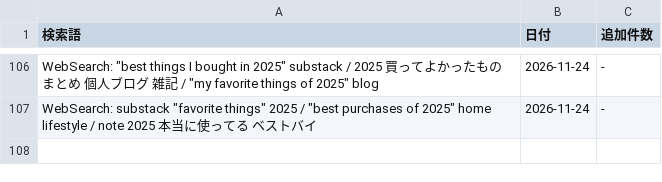
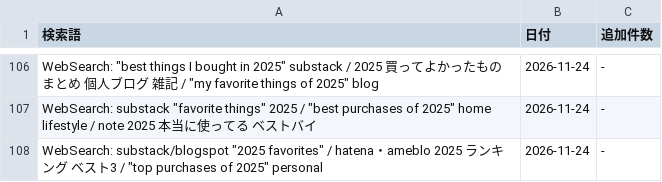
Before and after one commit to shuhei0916/korekae, a TSV file: data/2025/search-log.tsv, drawn as a sheet; only a part is shown, gaps mark what is left out.

```diff
--- a/data/2025/search-log.tsv
+++ b/data/2025/search-log.tsv
@@ -107 +107,2 @@ WebSearch: "best things I bought in 2025" substack / 2025 買ってよかった
 WebSearch: substack "favorite things" 2025 / "best purchases of 2025" home lifestyle / note 2025 本当に使ってる ベストバイ	2026-11-24	-
+WebSearch: substack/blogspot "2025 favorites" / hatena・ameblo 2025 ランキング ベスト3 / "top purchases of 2025" personal	2026-11-24	-
```
Also changed, not shown: 6 other files.
